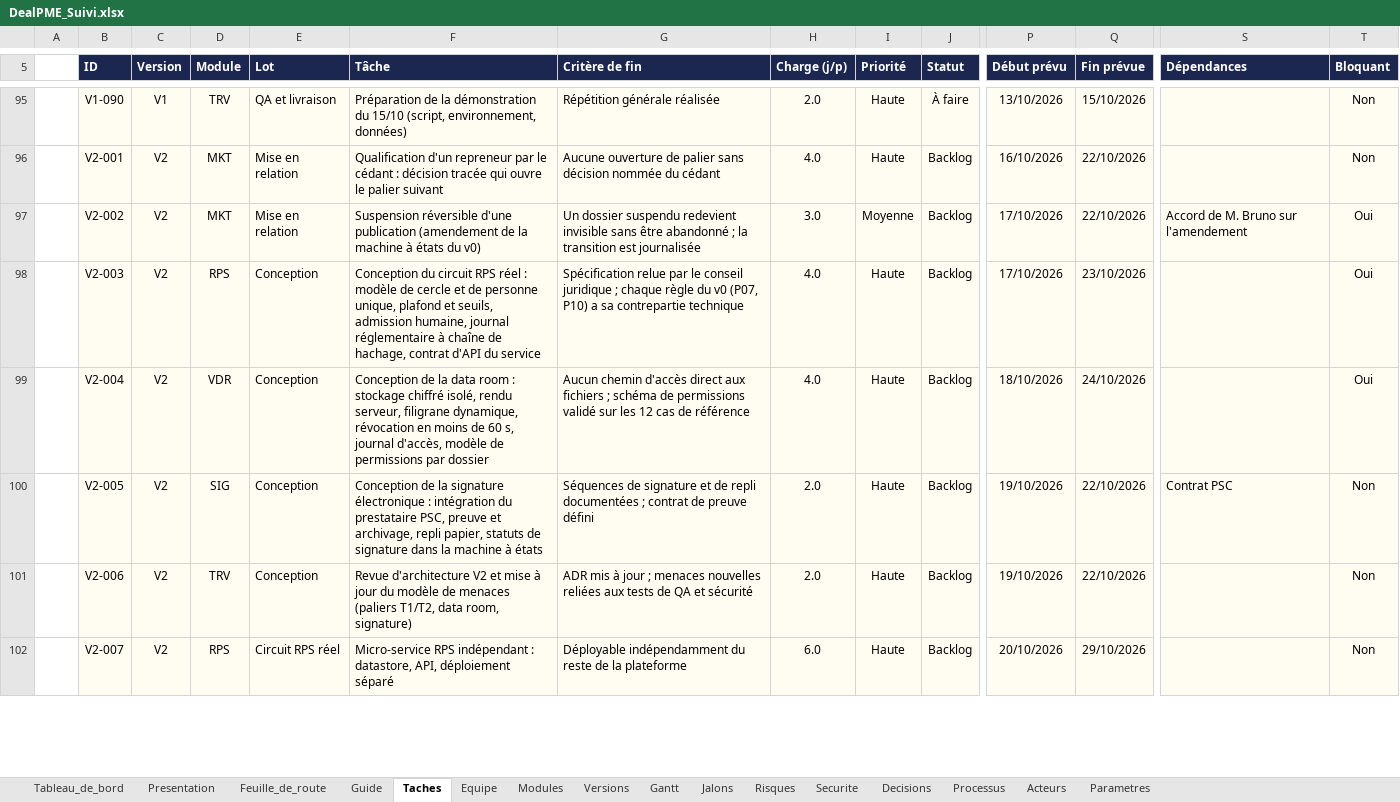
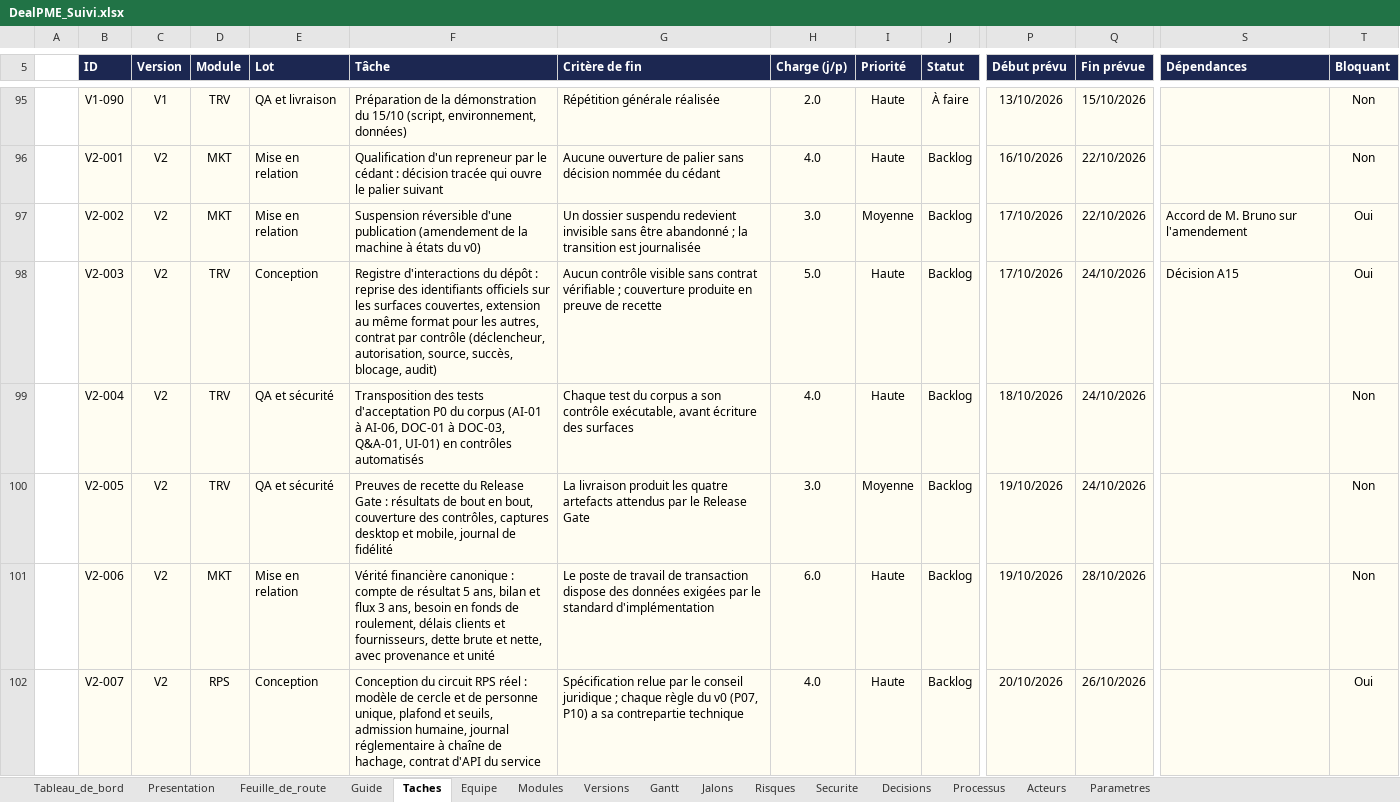
Before and after one commit to fless-lab/dealpme, an Excel workbook: DealPME_Suivi.xlsx, sheet Taches, drawn as a sheet; only a part is shown, gaps mark what is left out; values as stored, in another font and other column widths than the file's, no borders; conditional formats not drawn; the diff covers the shown part only; the diff names each change by its address in the sheet, - before the commit and + after, or states it on an @@ line.

```diff
--- a/DealPME_Suivi.xlsx (sheet Taches)
+++ b/DealPME_Suivi.xlsx (sheet Taches)
-D98 (Module): RPS
+D98 (Module): TRV
-F98 (Tâche): Conception du circuit RPS réel : modèle de cercle et de personne unique, plafond et seuils, admission humaine, journal réglementaire à chaîne de hachage, contrat d'API du service
+F98 (Tâche): Registre d'interactions du dépôt : reprise des identifiants officiels sur les surfaces couvertes, extension au même format pour les autres, contrat par contrôle (déclencheur, autorisation, source, succès, blocage, audit)
-G98 (Critère de fin): Spécification relue par le conseil juridique ; chaque règle du v0 (P07, P10) a sa contrepartie technique
+G98 (Critère de fin): Aucun contrôle visible sans contrat vérifiable ; couverture produite en preuve de recette
-H98 (Charge (j/p)): 4.0
+H98 (Charge (j/p)): 5.0
-Q98 (Fin prévue): 23/10/2026
+Q98 (Fin prévue): 24/10/2026
-S98 (Dépendances): (empty)
+S98 (Dépendances): Décision A15
-D99 (Module): VDR
+D99 (Module): TRV
-E99:E100 (Lot): Conception
+E99:E100 (Lot): QA et sécurité
-F99 (Tâche): Conception de la data room : stockage chiffré isolé, rendu serveur, filigrane dynamique, révocation en moins de 60 s, journal d'accès, modèle de permissions par dossier
+F99 (Tâche): Transposition des tests d'acceptation P0 du corpus (AI-01 à AI-06, DOC-01 à DOC-03, Q&A-01, UI-01) en contrôles automatisés
-G99 (Critère de fin): Aucun chemin d'accès direct aux fichiers ; schéma de permissions validé sur les 12 cas de référence
+G99 (Critère de fin): Chaque test du corpus a son contrôle exécutable, avant écriture des surfaces
-T99 (Bloquant): Oui
+T99 (Bloquant): Non
-D100 (Module): SIG
+D100 (Module): TRV
-F100 (Tâche): Conception de la signature électronique : intégration du prestataire PSC, preuve et archivage, repli papier, statuts de signature dans la machine à états
+F100 (Tâche): Preuves de recette du Release Gate : résultats de bout en bout, couverture des contrôles, captures desktop et mobile, journal de fidélité
-G100 (Critère de fin): Séquences de signature et de repli documentées ; contrat de preuve défini
+G100 (Critère de fin): La livraison produit les quatre artefacts attendus par le Release Gate
-H100 (Charge (j/p)): 2.0
+H100 (Charge (j/p)): 3.0
-I100 (Priorité): Haute
+I100 (Priorité): Moyenne
-Q100 (Fin prévue): 22/10/2026
+Q100 (Fin prévue): 24/10/2026
-S100 (Dépendances): Contrat PSC
+S100 (Dépendances): (empty)
-D101 (Module): TRV
+D101 (Module): MKT
-E101 (Lot): Conception
+E101 (Lot): Mise en relation
-F101 (Tâche): Revue d'architecture V2 et mise à jour du modèle de menaces (paliers T1/T2, data room, signature)
+F101 (Tâche): Vérité financière canonique : compte de résultat 5 ans, bilan et flux 3 ans, besoin en fonds de roulement, délais clients et fournisseurs, dette brute et nette, avec provenance et unité
-G101 (Critère de fin): ADR mis à jour ; menaces nouvelles reliées aux tests de QA et sécurité
+G101 (Critère de fin): Le poste de travail de transaction dispose des données exigées par le standard d'implémentation
-H101 (Charge (j/p)): 2.0
+H101 (Charge (j/p)): 6.0
-Q101 (Fin prévue): 22/10/2026
+Q101 (Fin prévue): 28/10/2026
-E102 (Lot): Circuit RPS réel
+E102 (Lot): Conception
-F102 (Tâche): Micro-service RPS indépendant : datastore, API, déploiement séparé
+F102 (Tâche): Conception du circuit RPS réel : modèle de cercle et de personne unique, plafond et seuils, admission humaine, journal réglementaire à chaîne de hachage, contrat d'API du service
-G102 (Critère de fin): Déployable indépendamment du reste de la plateforme
+G102 (Critère de fin): Spécification relue par le conseil juridique ; chaque règle du v0 (P07, P10) a sa contrepartie technique
-H102 (Charge (j/p)): 6.0
+H102 (Charge (j/p)): 4.0
-Q102 (Fin prévue): 29/10/2026
+Q102 (Fin prévue): 26/10/2026
-T102 (Bloquant): Non
+T102 (Bloquant): Oui
```
Also changed, not shown: 4 added rows, 4 removed rows and 563 edited cells elsewhere in this sheet, sheet Decisions, sheet Tableau_de_bord, 11 other files.
